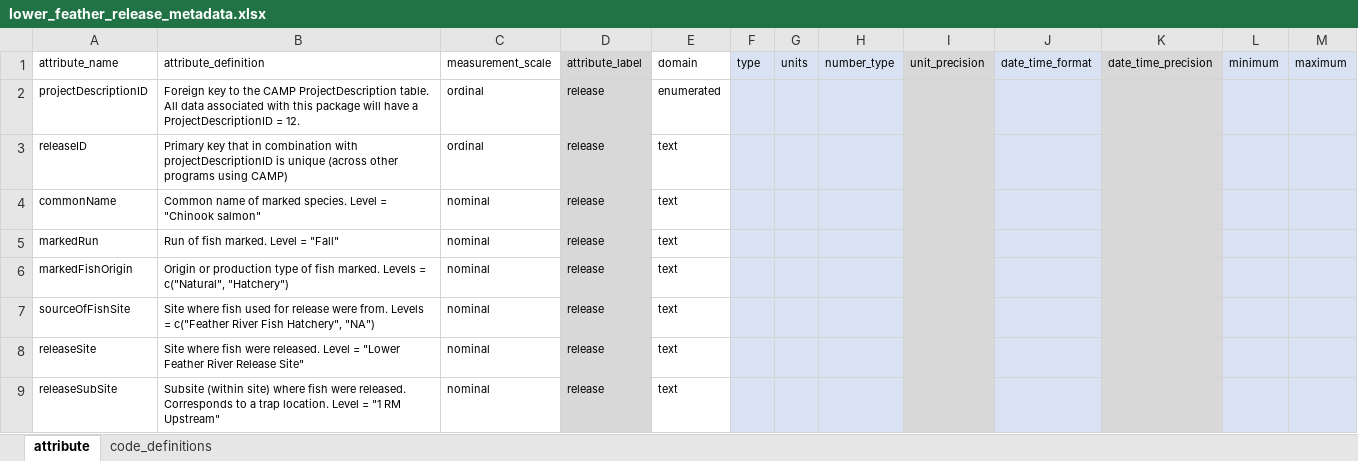
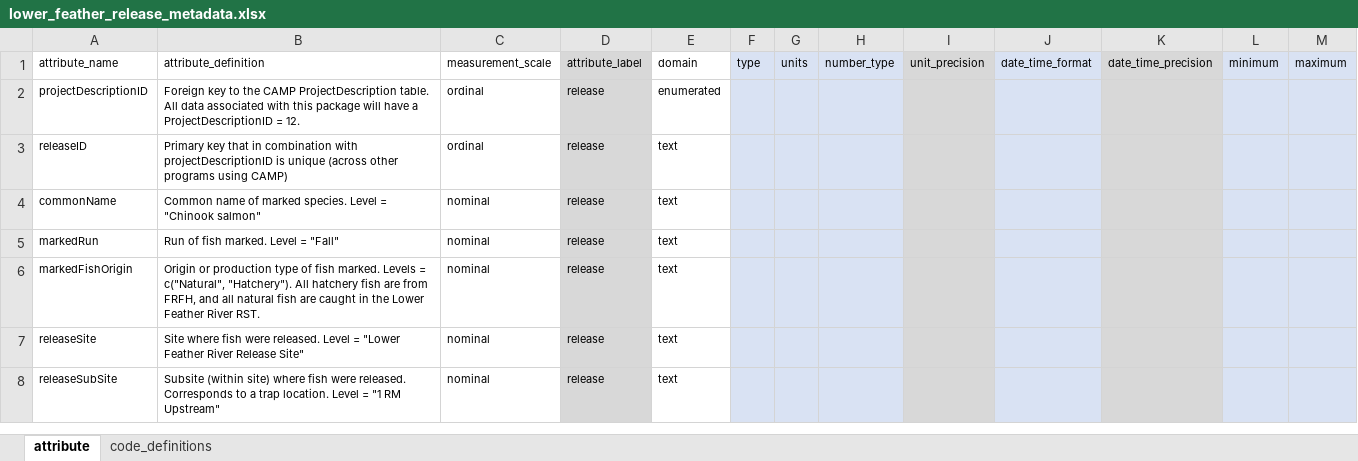
Before and after one commit to SRJPE/jpe-lower-feather-edi, an Excel workbook: data-raw/metadata/lower_feather_release_metadata.xlsx, sheet attribute, drawn as a sheet; only a part is shown; values as stored, in another font and other column widths than the file's, no borders; the diff names each change by its address in the sheet, - before the commit and + after, or states it on an @@ line.

Commit message:
updates release data to address sourceoffishsite missing field

```diff
--- a/data-raw/metadata/lower_feather_release_metadata.xlsx (sheet attribute)
+++ b/data-raw/metadata/lower_feather_release_metadata.xlsx (sheet attribute)
-B6 (attribute_definition): …= c("Natural", "Hatchery")
+B6 (attribute_definition): …= c("Natural", "Hatchery"). All hatchery fish are from FRFH, and all natural fish are caught in the Lower Feather River RST.
-row 7: sourceOfFishSite | Site where fish used for release were from. Levels = c("Feather River Fish Hatchery", "NA") | nominal | release | text
```
Also changed, not shown: 2 other files.
